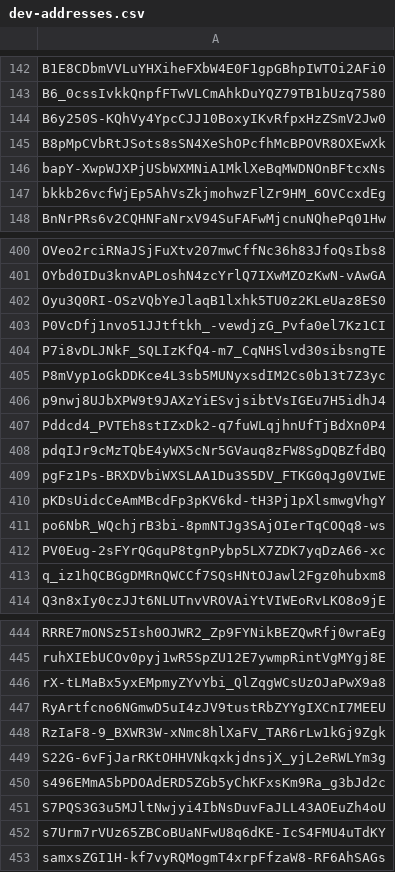
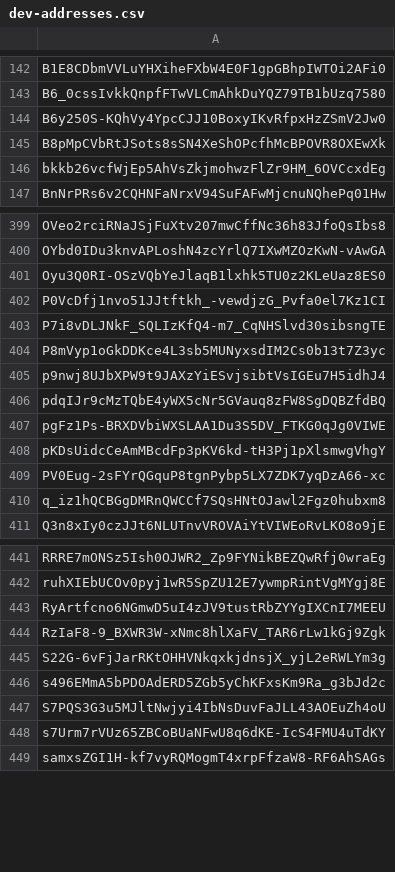
Before and after one commit to Jonny-Ringo/the_eye_of_AO, a CSV file: data/dev-addresses.csv, drawn as a sheet; only a part is shown, gaps mark what is left out.

Commit message:
📥 Updated developer address list

```diff
--- a/data/dev-addresses.csv
+++ b/data/dev-addresses.csv
@@ -145,3 +145,2 @@ B6y250S-KQhVy4YpcCJJ10BoxyIKvRfpxHzZSmV2Jw0
 B8pMpCVbRtJSots8sSN4XeShOPcfhMcBPOVR8OXEwXk
-bapY-XwpWJXPjUSbWXMNiA1MklXeBqMWDNOnBFtcxNs
 bkkb26vcfWjEp5AhVsZkjmohwzFlZr9HM_6OVCcxdEg
@@ -406,3 +405,2 @@ P8mVyp1oGkDDKce4L3sb5MUNyxsdIM2Cs0b13t7Z3yc
 p9nwj8UJbXPW9t9JAXzYiESvjsibtVsIGEu7H5idhJ4
-Pddcd4_PVTEh8stIZxDk2-q7fuWLqjhnUfTjBdXn0P4
 pdqIJr9cMzTQbE4yWX5cNr5GVauq8zFW8SgDQBZfdBQ
@@ -410,3 +408,2 @@ pgFz1Ps-BRXDVbiWXSLAA1Du3S5DV_FTKG0qJg0VIWE
 pKDsUidcCeAmMBcdFp3pKV6kd-tH3Pj1pXlsmwgVhgY
-po6NbR_WQchjrB3bi-8pmNTJg3SAjOIerTqCOQq8-ws
 PV0Eug-2sFYrQGquP8tgnPybp5LX7ZDK7yqDzA66-xc
@@ -445,3 +442,2 @@ RRRE7mONSz5Ish0OJWR2_Zp9FYNikBEZQwRfj0wraEg
 ruhXIEbUCOv0pyj1wR5SpZU12E7ywmpRintVgMYgj8E
-rX-tLMaBx5yxEMpmyZYvYbi_QlZqgWCsUzOJaPwX9a8
 RyArtfcno6NGmwD5uI4zJV9tustRbZYYgIXCnI7MEEU
```
